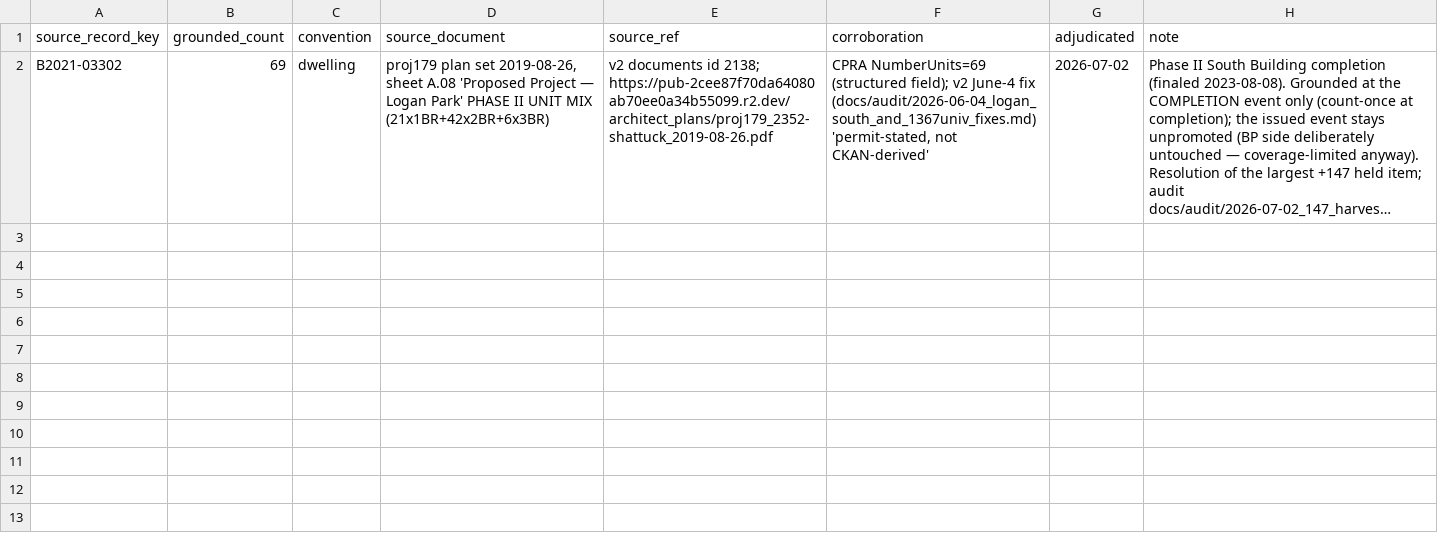
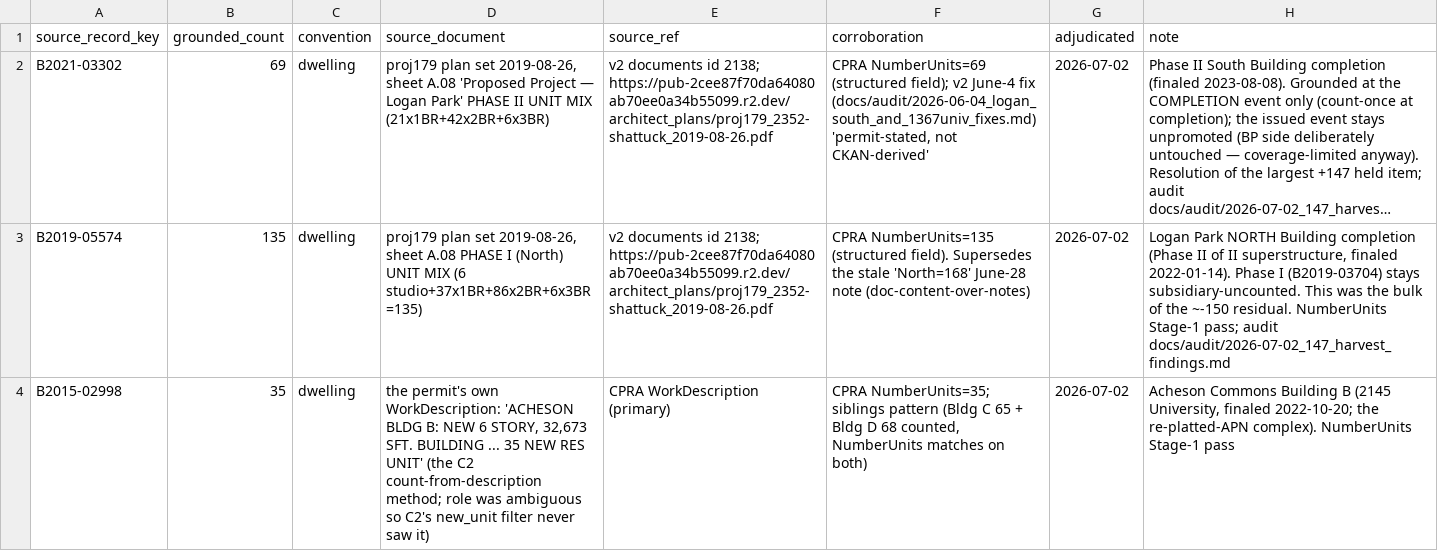
Before and after one commit to blockXblock/berkeley-housing-analysis, a CSV file: corrections/v4/grounded_counts.csv, drawn as a sheet; long unchanged cells end in …; the diff names each change by its address in the sheet, - before the commit and + after, or states it on an @@ line.

```diff
--- a/corrections/v4/grounded_counts.csv
+++ b/corrections/v4/grounded_counts.csv
+row 3: B2019-05574 | 135 | dwelling | proj179 plan set 2019-08-26, sheet A.08 PHASE I (North) UNIT MIX (6 studio+37x1BR+86x2BR+6x3BR=135) | v2 documents id 2138; https://pub-2cee87f70da64080ab70ee0a34b55099.r2.dev/architect_plans/proj179_2352-shattuck_2019-08-26.pdf | CPRA NumberUnits=135 (structured field). Supersedes the stale 'North=168' June-28 note (doc-content-over-notes) | 2026-07-02 | Logan Park NORTH Building completion (Phase II of II superstructure, finaled 2022-01-14). Phase I (B2019-03704) stays subsidiary-uncounted. This was the bulk of the ~-150 residual. NumberUnits Stage-1 pass; audit docs/audit/2026-07-02_147_harvest_findings.md
+row 4: B2015-02998 | 35 | dwelling | the permit's own WorkDescription: 'ACHESON BLDG B: NEW 6 STORY, 32,673 SFT. BUILDING ... 35 NEW RES UNIT' (the C2 count-from-description method; role was ambiguous so C2's new_unit filter never saw it) | CPRA WorkDescription (primary) | CPRA NumberUnits=35; siblings pattern (Bldg C 65 + Bldg D 68 counted, NumberUnits matches on both) | 2026-07-02 | Acheson Commons Building B (2145 University, finaled 2022-10-20; the re-platted-APN complex). NumberUnits Stage-1 pass
```
Also changed, not shown: 6 other files.
